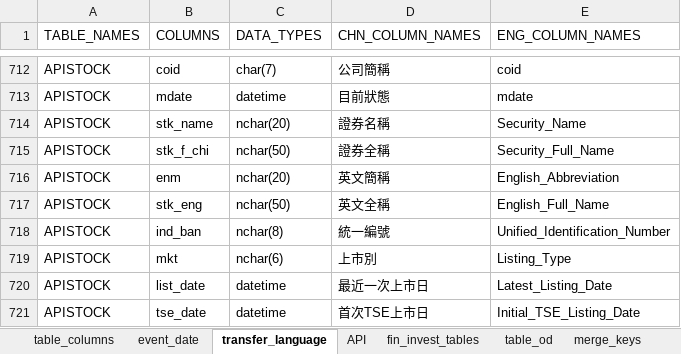
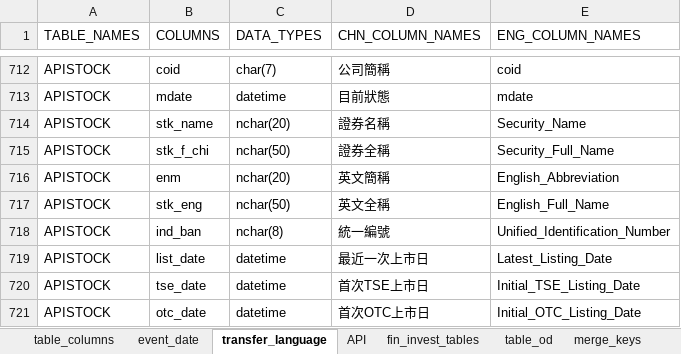
Before and after one commit to tejtw/TEJ_TOOL_API, an Excel workbook: TejToolAPI/tables/columns_group.xlsx, sheet transfer_language, drawn as a sheet; only a part is shown, gaps mark what is left out; the shorter side is filled out with more unchanged rows; values as stored, in another font and other column widths than the file's, no borders; the diff names each change by its address in the sheet, - before the commit and + after, or states it on an @@ line.

```diff
--- a/TejToolAPI/tables/columns_group.xlsx (sheet transfer_language)
+++ b/TejToolAPI/tables/columns_group.xlsx (sheet transfer_language)
-row 719: APISTOCK | mkt | nchar(6) | 上市別 | Listing_Type
```
Also changed, not shown: 1 other file.
